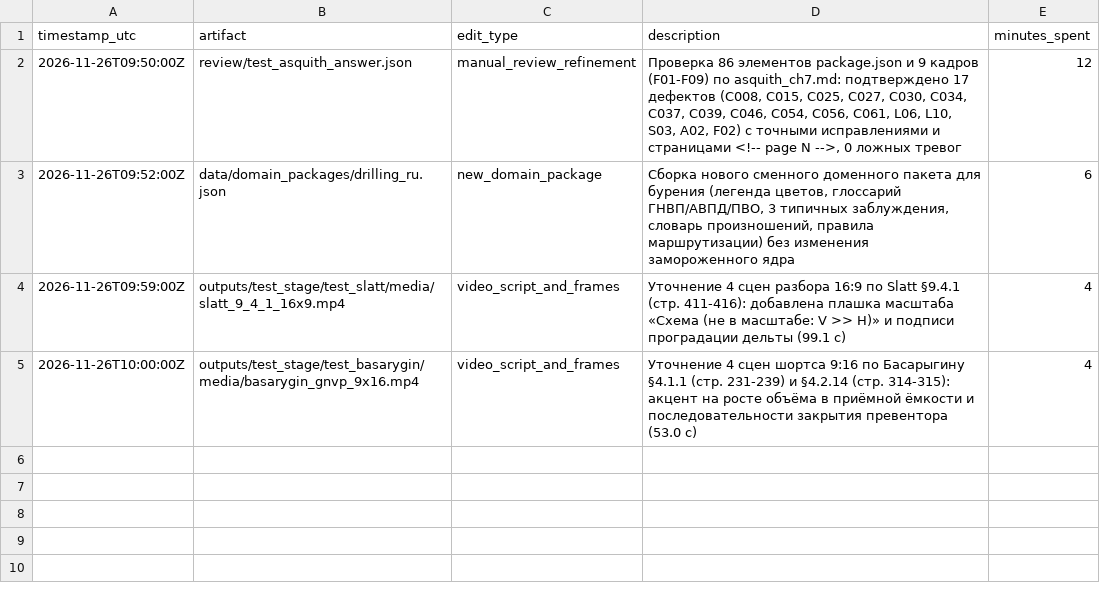
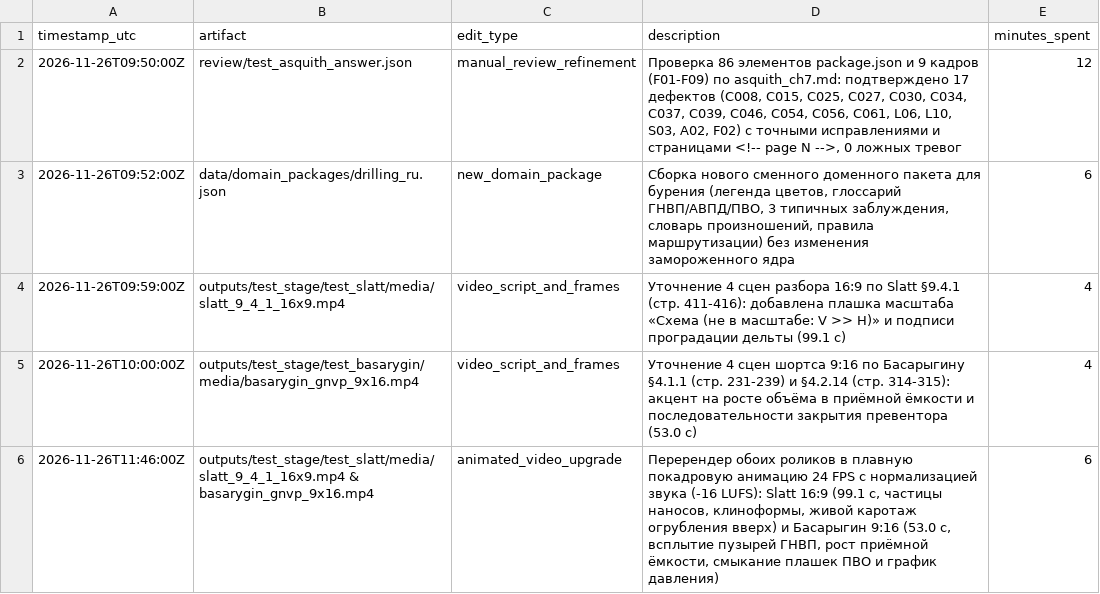
Before and after one commit to bakablak93-netizen/LITHOS, a CSV file: manual_edits.csv, drawn as a sheet.

Commit message:
feat(media): upgrade test-stage Slatt 16:9 and Basarygin 9:16 videos to smooth 24 FPS animations with EBU R128 audio

```diff
--- a/manual_edits.csv
+++ b/manual_edits.csv
@@ -5 +5,2 @@ timestamp_utc,artifact,edit_type,description,minutes_spent
 2026-11-26T10:00:00Z,outputs/test_stage/test_basarygin/media/basarygin_gnvp_9x16.mp4,video_script_and_frames,"Уточнение 4 сцен шортса 9:16 по Басарыгину §4.1.1 (стр. 231-239) и §4.2.14 (стр. 314-315): акцент на росте объёма в приёмной ёмкости и последовательности закрытия превентора (53.0 с)",4
+2026-11-26T11:46:00Z,outputs/test_stage/test_slatt/media/slatt_9_4_1_16x9.mp4 & basarygin_gnvp_9x16.mp4,animated_video_upgrade,"Перерендер обоих роликов в плавную покадровую анимацию 24 FPS с нормализацией звука (-16 LUFS): Slatt 16:9 (99.1 с, частицы наносов, клиноформы, живой каротаж огрубления вверх) и Басарыгин 9:16 (53.0 с, всплытие пузырей ГНВП, рост приёмной ёмкости, смыкание плашек ПВО и график давления)",6
```
Also changed, not shown: 2 other files.
